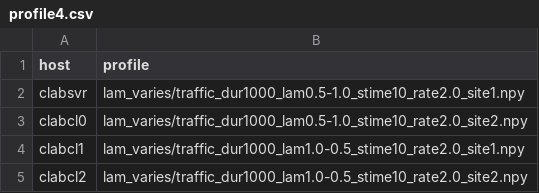
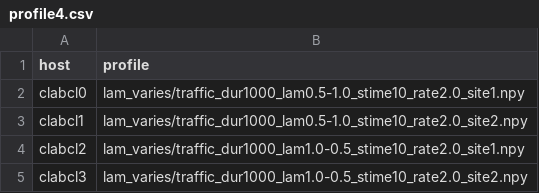
Before and after one commit to gt-epl/feo-loadgen, a CSV file: profiles/profile4.csv, drawn as a sheet.

```diff
--- a/profiles/profile4.csv
+++ b/profiles/profile4.csv
@@ -1,5 +1,5 @@
 host,profile
-clabsvr,lam_varies/traffic_dur1000_lam0.5-1.0_stime10_rate2.0_site1.npy
-clabcl0,lam_varies/traffic_dur1000_lam0.5-1.0_stime10_rate2.0_site2.npy
-clabcl1,lam_varies/traffic_dur1000_lam1.0-0.5_stime10_rate2.0_site1.npy
-clabcl2,lam_varies/traffic_dur1000_lam1.0-0.5_stime10_rate2.0_site2.npy
+clabcl0,lam_varies/traffic_dur1000_lam0.5-1.0_stime10_rate2.0_site1.npy
+clabcl1,lam_varies/traffic_dur1000_lam0.5-1.0_stime10_rate2.0_site2.npy
+clabcl2,lam_varies/traffic_dur1000_lam1.0-0.5_stime10_rate2.0_site1.npy
+clabcl3,lam_varies/traffic_dur1000_lam1.0-0.5_stime10_rate2.0_site2.npy
```
Also changed, not shown: profiles/profile.csv, profiles/profile1.csv, 2 other files.
